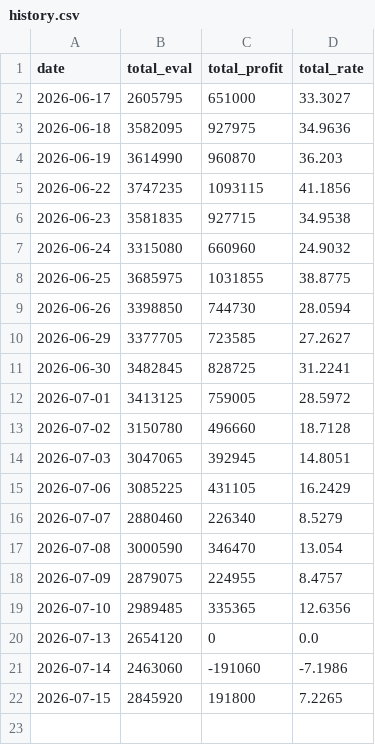
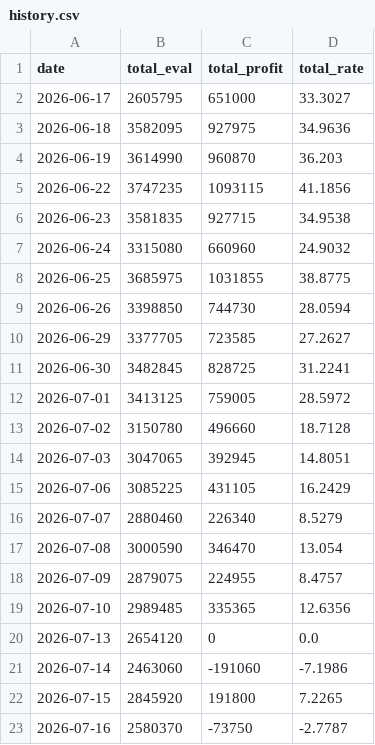
Before and after one commit to yoojiwon28/won-portfolio, a CSV file: data/history.csv, drawn as a sheet.

```diff
--- a/data/history.csv
+++ b/data/history.csv
@@ -22 +22,2 @@ date,total_eval,total_profit,total_rate
 2026-07-15,2845920,191800,7.2265
+2026-07-16,2580370,-73750,-2.7787
```
Also changed, not shown: 5 other files.
